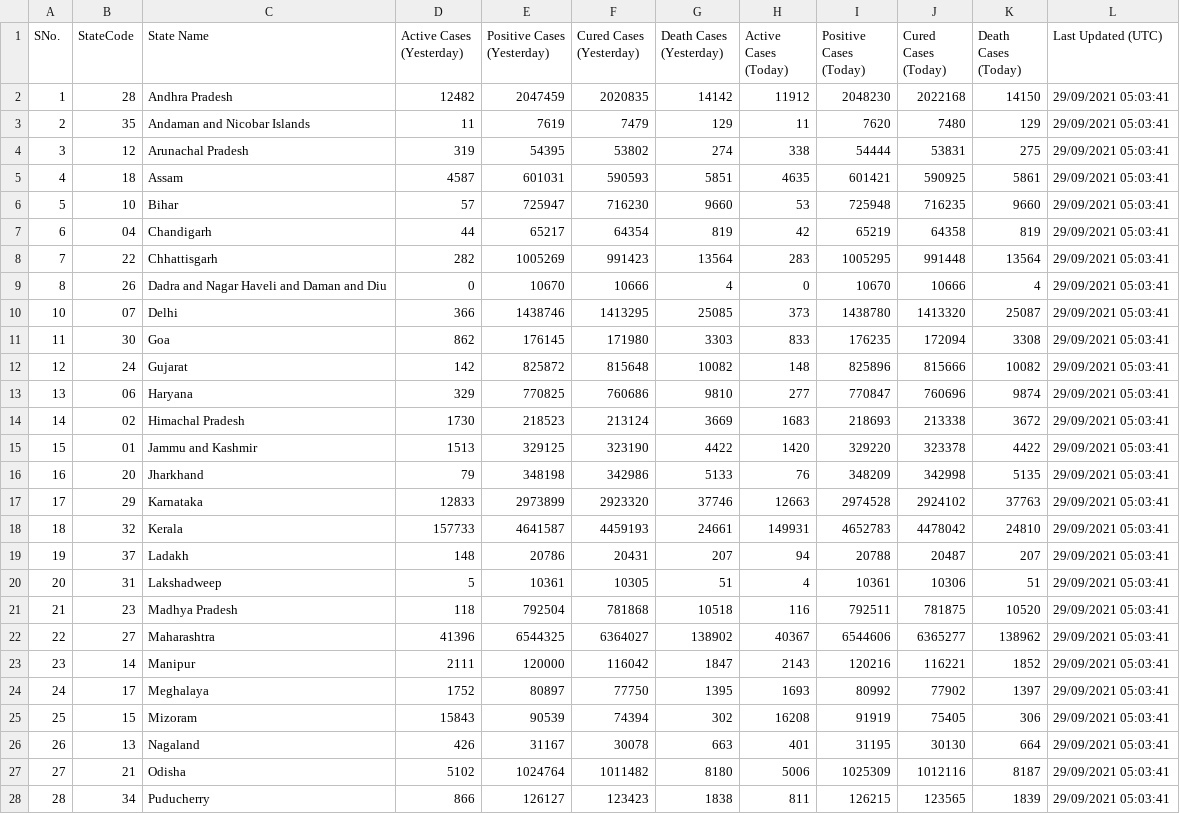
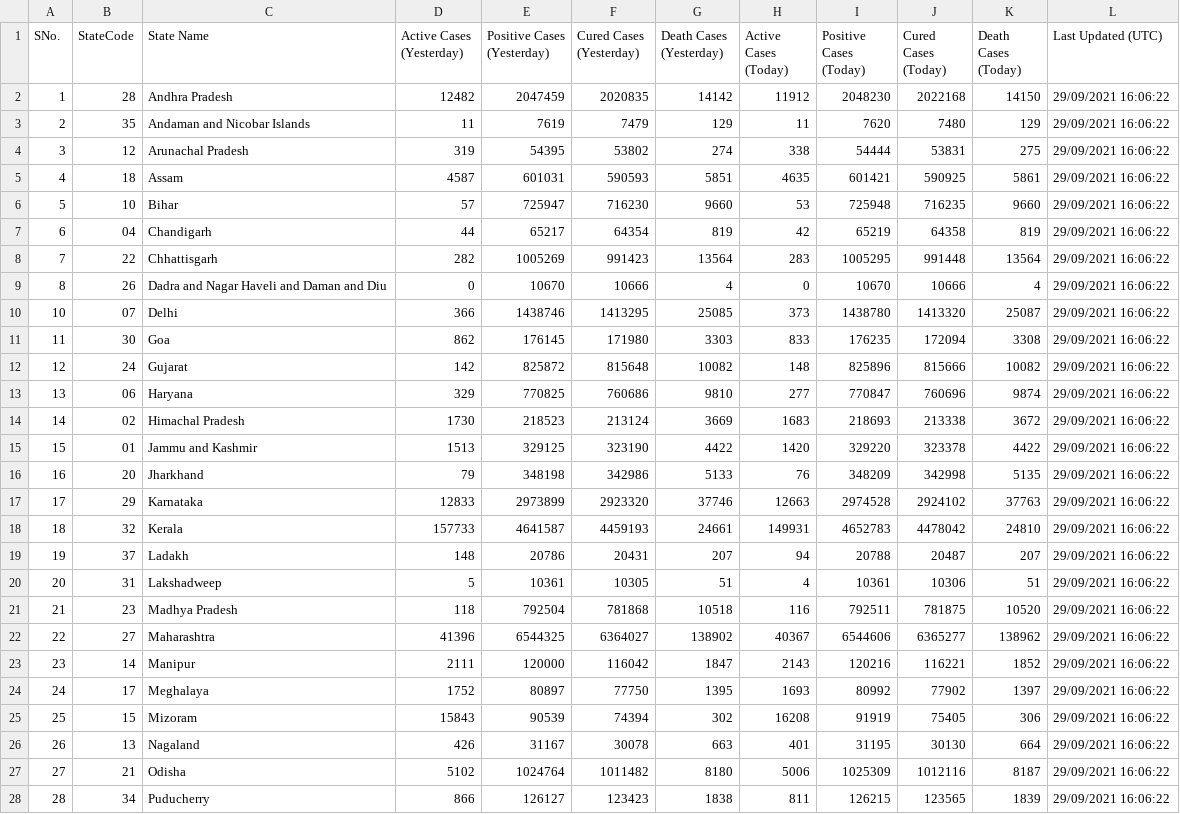
Before and after one commit to quantumudit/Python-Projects, a CSV file: 02_Data_Analysis/01_India_COVID-19_Current_Status_Analysis/02_DATA/India_COV19_Current_Status.csv, drawn as a sheet; only a part is shown; the diff covers the shown part only.

```diff
--- a/02_Data_Analysis/01_India_COVID-19_Current_Status_Analysis/02_DATA/India_COV19_Current_Status.csv
+++ b/02_Data_Analysis/01_India_COVID-19_Current_Status_Analysis/02_DATA/India_COV19_Current_Status.csv
@@ -1,28 +1,28 @@
 SNo.,StateCode,State Name,Active Cases (Yesterday),Positive Cases (Yesterday),Cured Cases (Yesterday),Death Cases (Yesterday),Active Cases (Today),Positive Cases (Today),Cured Cases (Today),Death Cases (Today),Last Updated (UTC)
-1,28,Andhra Pradesh,12482,2047459,2020835,14142,11912,2048230,2022168,14150,29/09/2021 05:03:41
-2,35,Andaman and Nicobar Islands,11,7619,7479,129,11,7620,7480,129,29/09/2021 05:03:41
-3,12,Arunachal Pradesh,319,54395,53802,274,338,54444,53831,275,29/09/2021 05:03:41
-4,18,Assam,4587,601031,590593,5851,4635,601421,590925,5861,29/09/2021 05:03:41
-5,10,Bihar,57,725947,716230,9660,53,725948,716235,9660,29/09/2021 05:03:41
-6,04,Chandigarh,44,65217,64354,819,42,65219,64358,819,29/09/2021 05:03:41
-7,22,Chhattisgarh,282,1005269,991423,13564,283,1005295,991448,13564,29/09/2021 05:03:41
-8,26,Dadra and Nagar Haveli and Daman and Diu,0,10670,10666,4,0,10670,10666,4,29/09/2021 05:03:41
-10,07,Delhi,366,1438746,1413295,25085,373,1438780,1413320,25087,29/09/2021 05:03:41
-11,30,Goa,862,176145,171980,3303,833,176235,172094,3308,29/09/2021 05:03:41
-12,24,Gujarat,142,825872,815648,10082,148,825896,815666,10082,29/09/2021 05:03:41
-13,06,Haryana,329,770825,760686,9810,277,770847,760696,9874,29/09/2021 05:03:41
-14,02,Himachal Pradesh,1730,218523,213124,3669,1683,218693,213338,3672,29/09/2021 05:03:41
-15,01,Jammu and Kashmir,1513,329125,323190,4422,1420,329220,323378,4422,29/09/2021 05:03:41
-16,20,Jharkhand,79,348198,342986,5133,76,348209,342998,5135,29/09/2021 05:03:41
-17,29,Karnataka,12833,2973899,2923320,37746,12663,2974528,2924102,37763,29/09/2021 05:03:41
-18,32,Kerala,157733,4641587,4459193,24661,149931,4652783,4478042,24810,29/09/2021 05:03:41
-19,37,Ladakh,148,20786,20431,207,94,20788,20487,207,29/09/2021 05:03:41
-20,31,Lakshadweep,5,10361,10305,51,4,10361,10306,51,29/09/2021 05:03:41
-21,23,Madhya Pradesh,118,792504,781868,10518,116,792511,781875,10520,29/09/2021 05:03:41
-22,27,Maharashtra,41396,6544325,6364027,138902,40367,6544606,6365277,138962,29/09/2021 05:03:41
-23,14,Manipur,2111,120000,116042,1847,2143,120216,116221,1852,29/09/2021 05:03:41
-24,17,Meghalaya,1752,80897,77750,1395,1693,80992,77902,1397,29/09/2021 05:03:41
-25,15,Mizoram,15843,90539,74394,302,16208,91919,75405,306,29/09/2021 05:03:41
-26,13,Nagaland,426,31167,30078,663,401,31195,30130,664,29/09/2021 05:03:41
-27,21,Odisha,5102,1024764,1011482,8180,5006,1025309,1012116,8187,29/09/2021 05:03:41
-28,34,Puducherry,866,126127,123423,1838,811,126215,123565,1839,29/09/2021 05:03:41
+1,28,Andhra Pradesh,12482,2047459,2020835,14142,11912,2048230,2022168,14150,29/09/2021 16:06:22
+2,35,Andaman and Nicobar Islands,11,7619,7479,129,11,7620,7480,129,29/09/2021 16:06:22
+3,12,Arunachal Pradesh,319,54395,53802,274,338,54444,53831,275,29/09/2021 16:06:22
+4,18,Assam,4587,601031,590593,5851,4635,601421,590925,5861,29/09/2021 16:06:22
+5,10,Bihar,57,725947,716230,9660,53,725948,716235,9660,29/09/2021 16:06:22
+6,04,Chandigarh,44,65217,64354,819,42,65219,64358,819,29/09/2021 16:06:22
+7,22,Chhattisgarh,282,1005269,991423,13564,283,1005295,991448,13564,29/09/2021 16:06:22
+8,26,Dadra and Nagar Haveli and Daman and Diu,0,10670,10666,4,0,10670,10666,4,29/09/2021 16:06:22
+10,07,Delhi,366,1438746,1413295,25085,373,1438780,1413320,25087,29/09/2021 16:06:22
+11,30,Goa,862,176145,171980,3303,833,176235,172094,3308,29/09/2021 16:06:22
+12,24,Gujarat,142,825872,815648,10082,148,825896,815666,10082,29/09/2021 16:06:22
+13,06,Haryana,329,770825,760686,9810,277,770847,760696,9874,29/09/2021 16:06:22
+14,02,Himachal Pradesh,1730,218523,213124,3669,1683,218693,213338,3672,29/09/2021 16:06:22
+15,01,Jammu and Kashmir,1513,329125,323190,4422,1420,329220,323378,4422,29/09/2021 16:06:22
+16,20,Jharkhand,79,348198,342986,5133,76,348209,342998,5135,29/09/2021 16:06:22
+17,29,Karnataka,12833,2973899,2923320,37746,12663,2974528,2924102,37763,29/09/2021 16:06:22
+18,32,Kerala,157733,4641587,4459193,24661,149931,4652783,4478042,24810,29/09/2021 16:06:22
+19,37,Ladakh,148,20786,20431,207,94,20788,20487,207,29/09/2021 16:06:22
+20,31,Lakshadweep,5,10361,10305,51,4,10361,10306,51,29/09/2021 16:06:22
+21,23,Madhya Pradesh,118,792504,781868,10518,116,792511,781875,10520,29/09/2021 16:06:22
+22,27,Maharashtra,41396,6544325,6364027,138902,40367,6544606,6365277,138962,29/09/2021 16:06:22
+23,14,Manipur,2111,120000,116042,1847,2143,120216,116221,1852,29/09/2021 16:06:22
+24,17,Meghalaya,1752,80897,77750,1395,1693,80992,77902,1397,29/09/2021 16:06:22
+25,15,Mizoram,15843,90539,74394,302,16208,91919,75405,306,29/09/2021 16:06:22
+26,13,Nagaland,426,31167,30078,663,401,31195,30130,664,29/09/2021 16:06:22
+27,21,Odisha,5102,1024764,1011482,8180,5006,1025309,1012116,8187,29/09/2021 16:06:22
+28,34,Puducherry,866,126127,123423,1838,811,126215,123565,1839,29/09/2021 16:06:22
```
Also changed, not shown: 9 edited cells elsewhere in this file.
